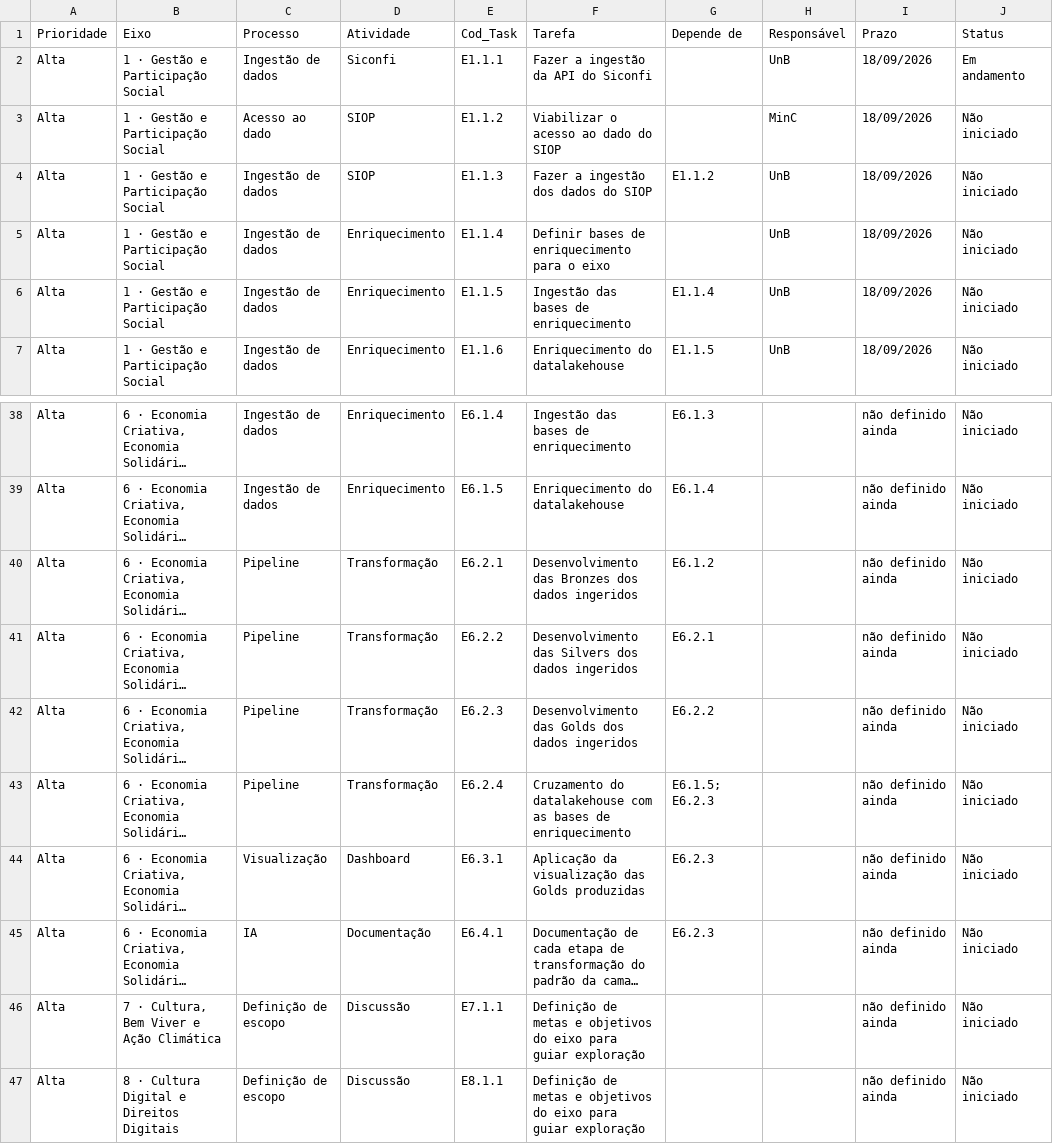
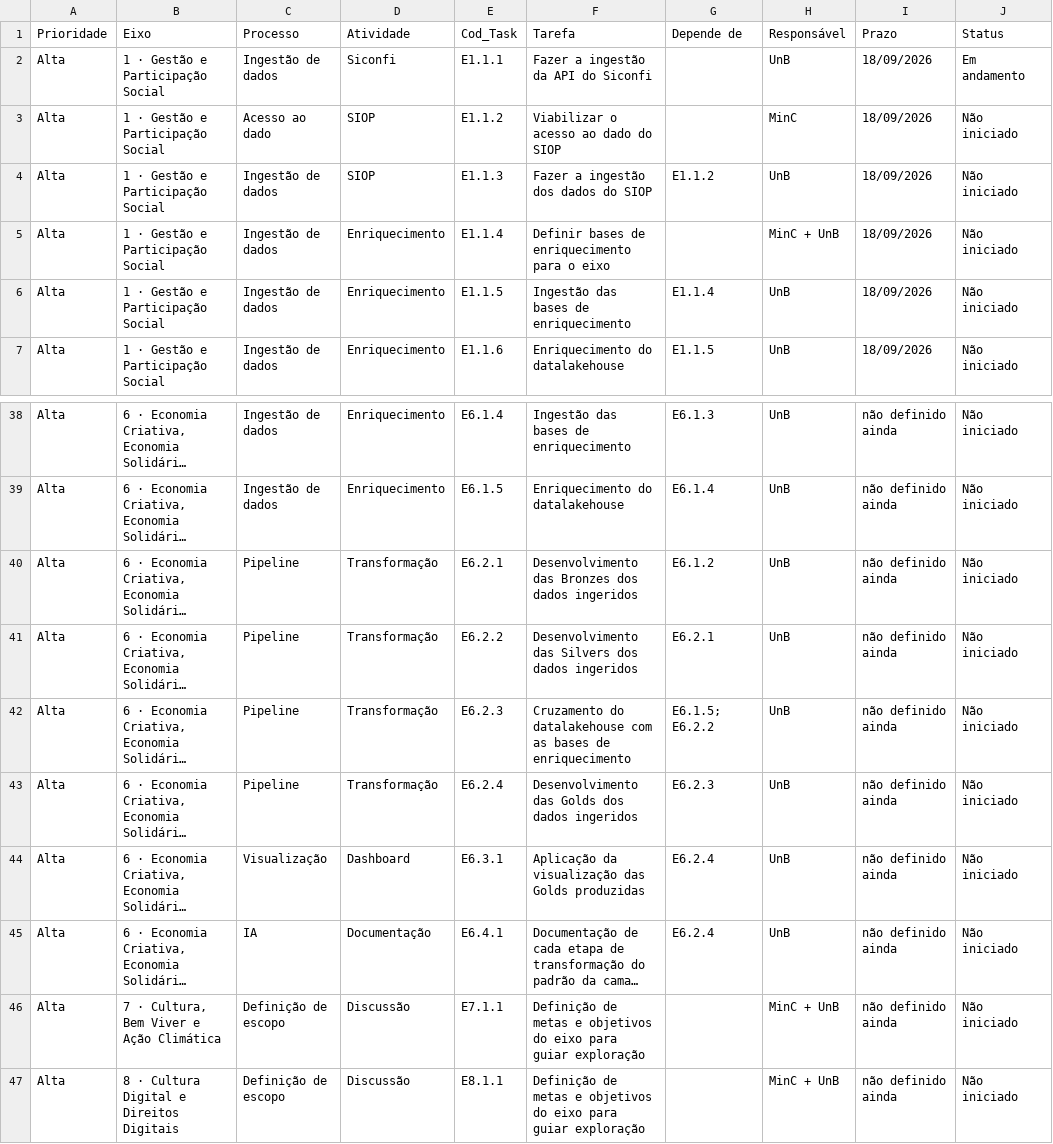
Before and after one commit to GovHub-br/dashboard-minc-project, a CSV file: planilha/modelo-eixos-pnc.csv, drawn as a sheet; only a part is shown, gaps mark what is left out; long unchanged cells end in …; the diff covers the shown part only; the diff names each change by its address in the sheet, - before the commit and + after, or states it on an @@ line.

```diff
--- a/planilha/modelo-eixos-pnc.csv
+++ b/planilha/modelo-eixos-pnc.csv
-H5 (Responsável): UnB
+H5 (Responsável): MinC + UnB
-H38:H45 (Responsável): (empty)
+H38:H45 (Responsável): UnB
-F42 (Tarefa): Desenvolvimento das Golds dos dados ingeridos
+F42 (Tarefa): Cruzamento do datalakehouse com as bases de enriquecimento
-G42 (Depende de): E6.2.2
+G42 (Depende de): E6.1.5; E6.2.2
-F43 (Tarefa): Cruzamento do datalakehouse com as bases de enriquecimento
+F43 (Tarefa): Desenvolvimento das Golds dos dados ingeridos
-G43 (Depende de): E6.1.5; E6.2.3
+G43 (Depende de): E6.2.3
-G44:G45 (Depende de): E6.2.3
+G44:G45 (Depende de): E6.2.4
-H46:H47 (Responsável): (empty)
+H46:H47 (Responsável): MinC + UnB
```
Also changed, not shown: 37 edited cells elsewhere in this file, planilha/colar-no-sheets.tsv, 3 other files.
